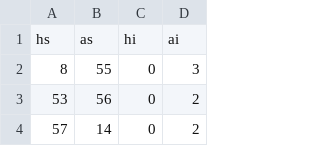
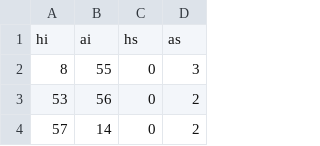
Before and after one commit to Zemke/relrank, a CSV file: csv/39games.csv, drawn as a sheet; only a part is shown.

Commit message:
Fix table headers

```diff
--- a/csv/39games.csv
+++ b/csv/39games.csv
@@ -1,2 +1,2 @@
-hs,as,hi,ai
+hi,ai,hs,as
 8,55,0,3
```
Also changed, not shown: csv/40games.csv, csv/41games.csv.
